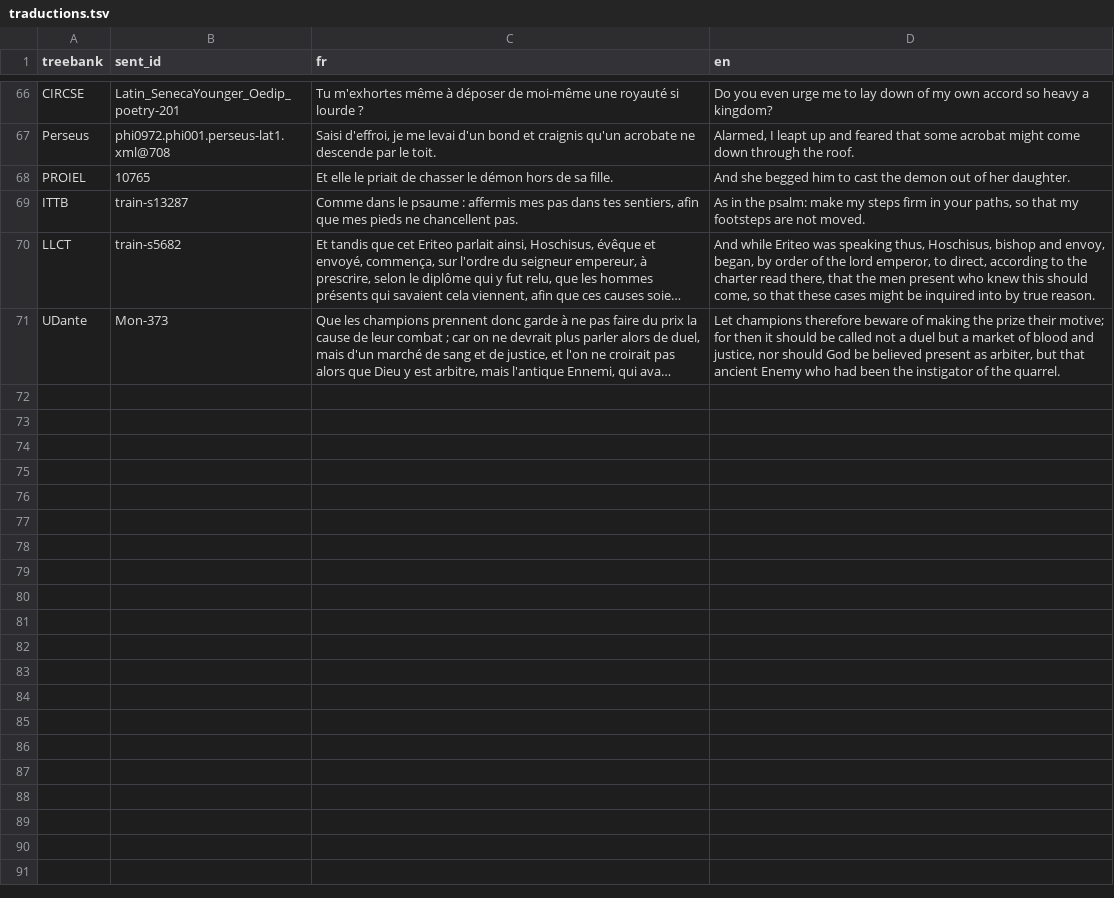
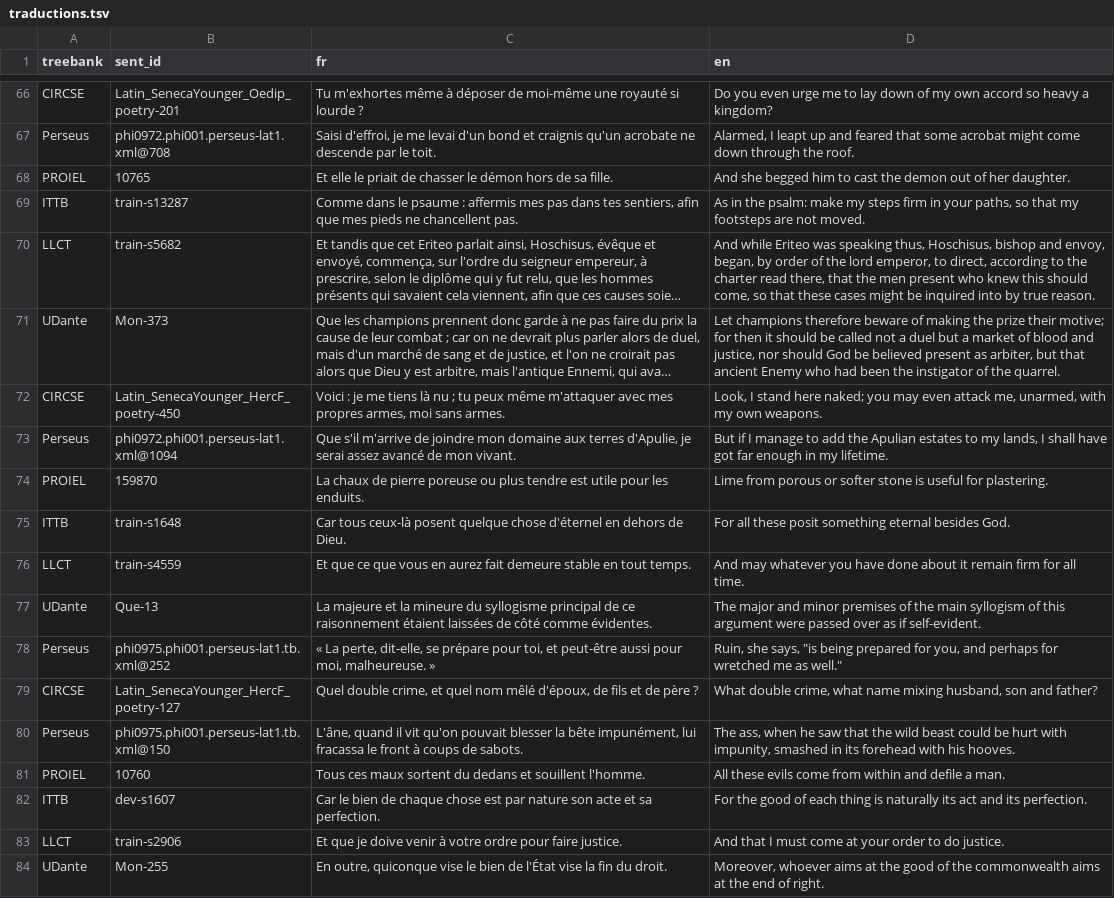
Before and after one commit to jderet/regulae-latine-adnotandi, a TSV file: scripts/traductions.tsv, drawn as a sheet; only a part is shown, gaps mark what is left out; long unchanged cells end in …; the diff names each change by its address in the sheet, - before the commit and + after, or states it on an @@ line.

```diff
--- a/scripts/traductions.tsv
+++ b/scripts/traductions.tsv
+row 72: CIRCSE | Latin_SenecaYounger_HercF_poetry-450 | Voici : je me tiens là nu ; tu peux même m'attaquer avec mes propres armes, moi sans armes. | Look, I stand here naked; you may even attack me, unarmed, with my own weapons.
+row 73: Perseus | phi0972.phi001.perseus-lat1.xml@1094 | Que s'il m'arrive de joindre mon domaine aux terres d'Apulie, je serai assez avancé de mon vivant. | But if I manage to add the Apulian estates to my lands, I shall have got far enough in my lifetime.
+row 74: PROIEL | 159870 | La chaux de pierre poreuse ou plus tendre est utile pour les enduits. | Lime from porous or softer stone is useful for plastering.
+row 75: ITTB | train-s1648 | Car tous ceux-là posent quelque chose d'éternel en dehors de Dieu. | For all these posit something eternal besides God.
+row 76: LLCT | train-s4559 | Et que ce que vous en aurez fait demeure stable en tout temps. | And may whatever you have done about it remain firm for all time.
+row 77: UDante | Que-13 | La majeure et la mineure du syllogisme principal de ce raisonnement étaient laissées de côté comme évidentes. | The major and minor premises of the main syllogism of this argument were passed over as if self-evident.
+row 78: Perseus | phi0975.phi001.perseus-lat1.tb.xml@252 | « La perte, dit-elle, se prépare pour toi, et peut-être aussi pour moi, malheureuse. » | Ruin, she says, "is being prepared for you, and perhaps for wretched me as well."
+row 79: CIRCSE | Latin_SenecaYounger_HercF_poetry-127 | Quel double crime, et quel nom mêlé d'époux, de fils et de père ? | What double crime, what name mixing husband, son and father?
+row 80: Perseus | phi0975.phi001.perseus-lat1.tb.xml@150 | L'âne, quand il vit qu'on pouvait blesser la bête impunément, lui fracassa le front à coups de sabots. | The ass, when he saw that the wild beast could be hurt with impunity, smashed in its forehead with his hooves.
+row 81: PROIEL | 10760 | Tous ces maux sortent du dedans et souillent l'homme. | All these evils come from within and defile a man.
+row 82: ITTB | dev-s1607 | Car le bien de chaque chose est par nature son acte et sa perfection. | For the good of each thing is naturally its act and its perfection.
+row 83: LLCT | train-s2906 | Et que je doive venir à votre ordre pour faire justice. | And that I must come at your order to do justice.
+row 84: UDante | Mon-255 | En outre, quiconque vise le bien de l'État vise la fin du droit. | Moreover, whoever aims at the good of the commonwealth aims at the end of right.
```
Also changed, not shown: 22 other files.
